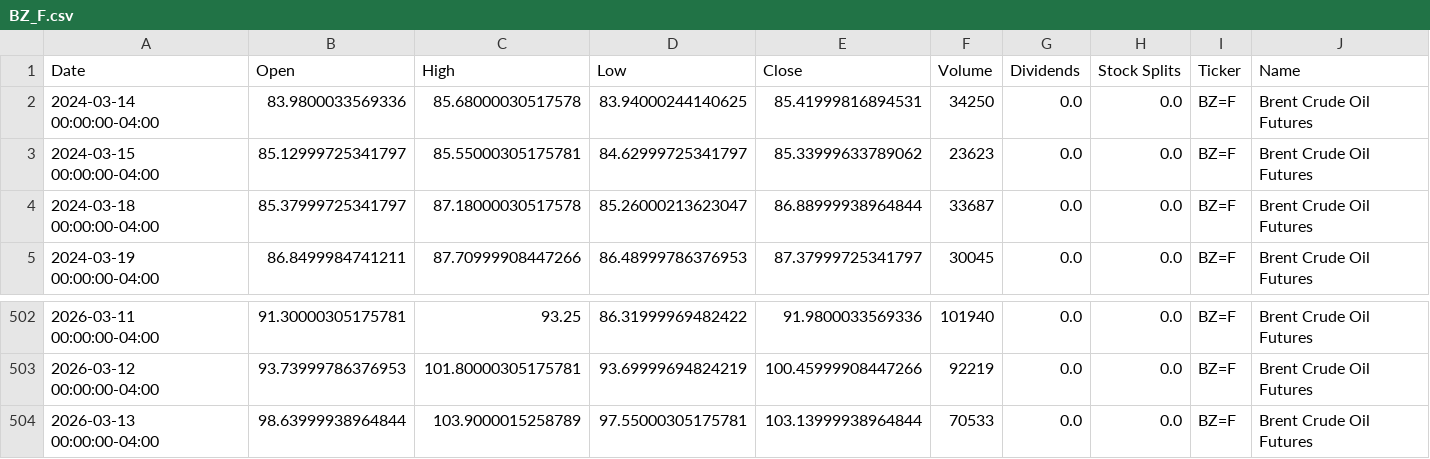
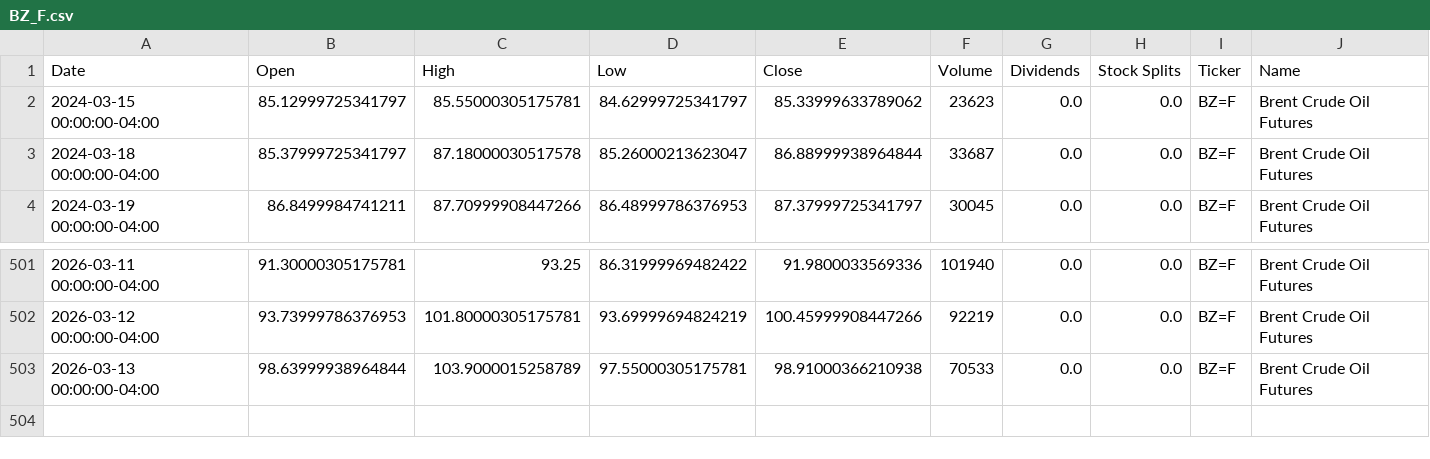
Before and after one commit to dylanmcd0/energy-analysis, a CSV file: data/financial/yfinance/BZ_F.csv, drawn as a sheet; only a part is shown, gaps mark what is left out.

```diff
--- a/data/financial/yfinance/BZ_F.csv
+++ b/data/financial/yfinance/BZ_F.csv
@@ -1,3 +1,2 @@
 Date,Open,High,Low,Close,Volume,Dividends,Stock Splits,Ticker,Name
-2024-03-14 00:00:00-04:00,83.9800033569336,85.68000030517578,83.94000244140625,85.41999816894531,34250,0.0,0.0,BZ=F,Brent Crude Oil Futures
 2024-03-15 00:00:00-04:00,85.12999725341797,85.55000305175781,84.62999725341797,85.33999633789062,23623,0.0,0.0,BZ=F,Brent Crude Oil Futures
@@ -503,2 +502,2 @@ Date,Open,High,Low,Close,Volume,Dividends,Stock Splits,Ticker,Name
 2026-03-12 00:00:00-04:00,93.73999786376953,101.80000305175781,93.69999694824219,100.45999908447266,92219,0.0,0.0,BZ=F,Brent Crude Oil Futures
-2026-03-13 00:00:00-04:00,98.63999938964844,103.9000015258789,97.55000305175781,103.13999938964844,70533,0.0,0.0,BZ=F,Brent Crude Oil Futures
+2026-03-13 00:00:00-04:00,98.63999938964844,103.9000015258789,97.55000305175781,98.91000366210938,70533,0.0,0.0,BZ=F,Brent Crude Oil Futures
```
Also changed, not shown: data/financial/yfinance/CL_F.csv, data/financial/yfinance/HAL.csv, 16 other files.
